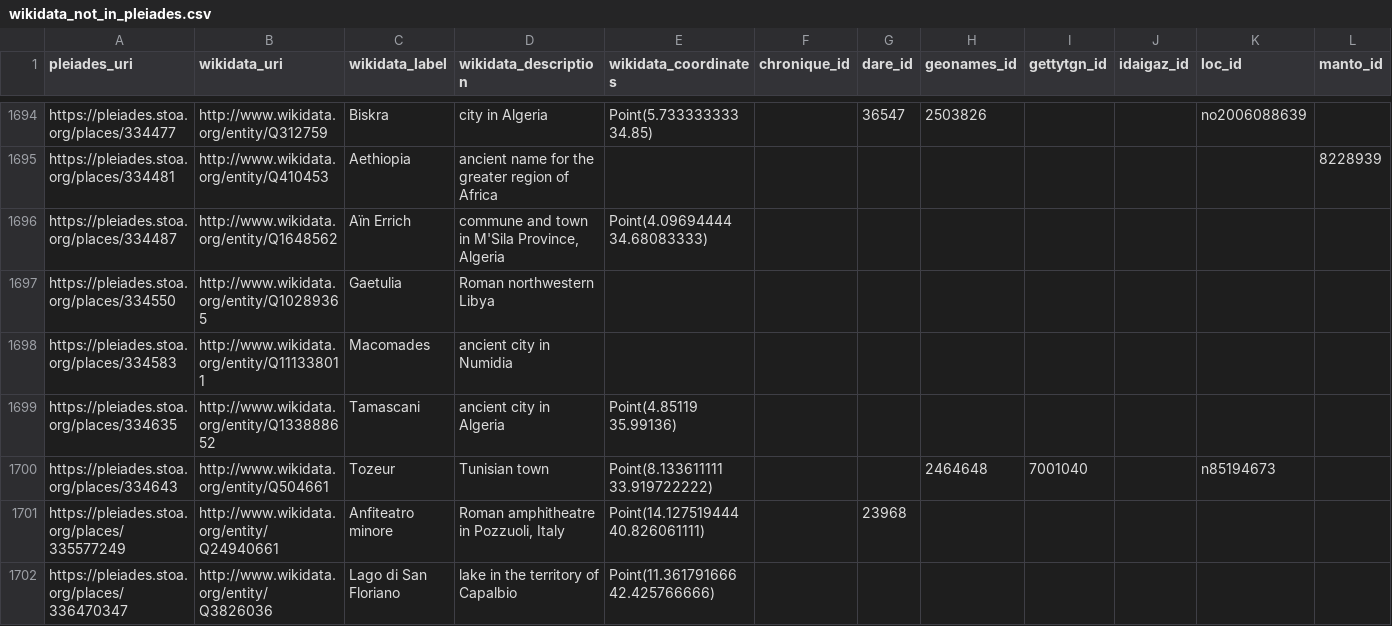
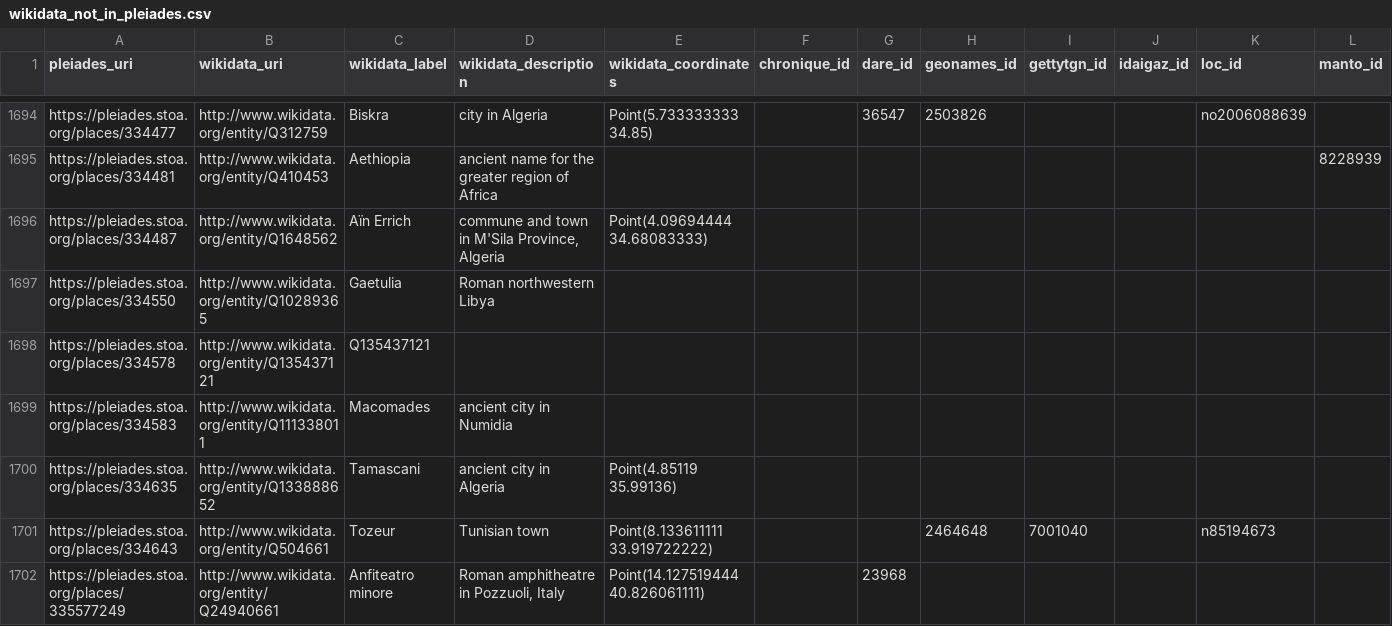
Before and after one commit to isawnyu/pleiades_wikidata, a CSV file: data/wikidata_not_in_pleiades.csv, drawn as a sheet; only a part is shown, gaps mark what is left out; the shorter side is filled out with more unchanged rows; rows hold the shown columns only; the diff covers the shown part only; the diff names each change by its address in the sheet, - before the commit and + after, or states it on an @@ line.

Commit message:
updated pleiades wikidata: 14,468 Wikidata entities include a Pleiades ID property and 8,446 Pleiades entities include a Wikidata ID property. Of these, 8,364 are mutual (bidirectional). There are: 4,785 Pleiades resources to which Wikidata links can be added after they are checked; 82 Wikidata items to which Pleiades IDs can be added after they are checked; 73 Wikidata items that each link to more than one Pleiades ID (violates the Wikidata 'single-value constraint'); and 1,153 Pleiades resources to each of which more than one Wikidata Item link (violates the Wikidata 'distinct-values constraint').

```diff
--- a/data/wikidata_not_in_pleiades.csv
+++ b/data/wikidata_not_in_pleiades.csv
+row 1698: https://pleiades.stoa.org/places/334578 | http://www.wikidata.org/entity/Q135437121 | Q135437121
```
Also changed, not shown: 2 added rows and 12 edited cells elsewhere in this file, 2 other files.
